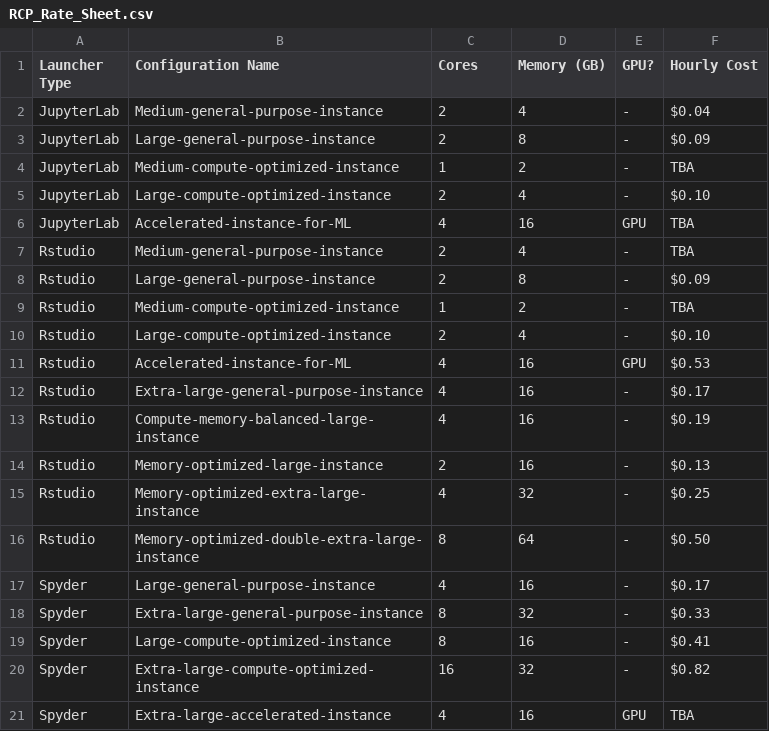
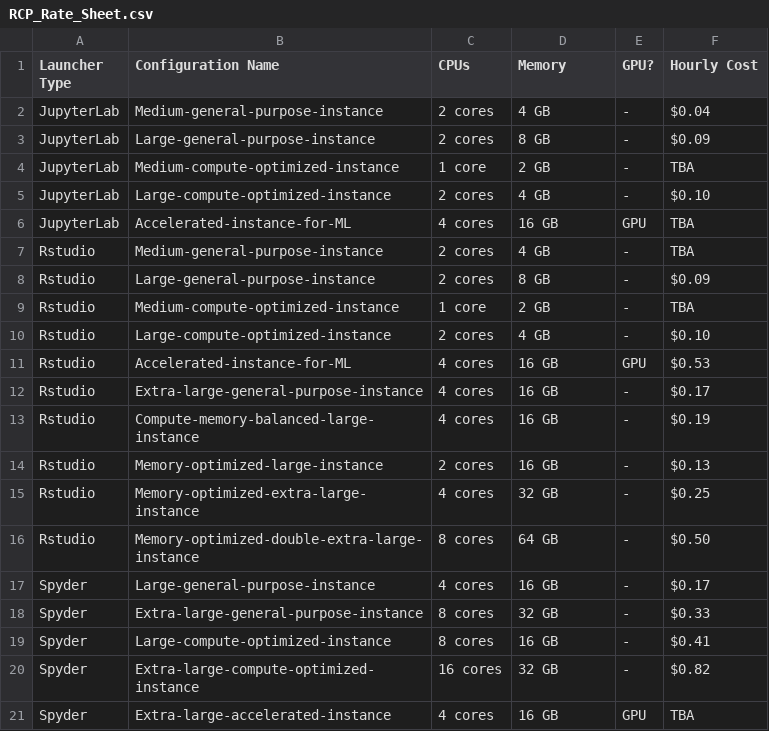
Before and after one commit to hbs-rcs/hbsrcp-docs, a CSV file: docs/RCP_Rate_Sheet.csv, drawn as a sheet; only a part is shown; the diff covers the shown part only.

Commit message:
Update RCP_Rate_Sheet.csv

```diff
--- a/docs/RCP_Rate_Sheet.csv
+++ b/docs/RCP_Rate_Sheet.csv
@@ -1,21 +1,21 @@
-Launcher Type,Configuration Name,Cores,Memory (GB),GPU?,Hourly Cost
-JupyterLab,Medium-general-purpose-instance,2,4,-,$0.04
-JupyterLab,Large-general-purpose-instance,2,8,-,$0.09
-JupyterLab,Medium-compute-optimized-instance,1,2,-,TBA
-JupyterLab,Large-compute-optimized-instance,2,4,-,$0.10
-JupyterLab,Accelerated-instance-for-ML,4,16,GPU,TBA
-Rstudio,Medium-general-purpose-instance,2,4,-,TBA
-Rstudio,Large-general-purpose-instance,2,8,-,$0.09
-Rstudio,Medium-compute-optimized-instance,1,2,-,TBA
-Rstudio,Large-compute-optimized-instance,2,4,-,$0.10
-Rstudio,Accelerated-instance-for-ML,4,16,GPU,$0.53
-Rstudio,Extra-large-general-purpose-instance,4,16,-,$0.17
-Rstudio,Compute-memory-balanced-large-instance,4,16,-,$0.19
-Rstudio,Memory-optimized-large-instance,2,16,-,$0.13
-Rstudio,Memory-optimized-extra-large-instance,4,32,-,$0.25
-Rstudio,Memory-optimized-double-extra-large-instance,8,64,-,$0.50
-Spyder,Large-general-purpose-instance,4,16,-,$0.17
-Spyder,Extra-large-general-purpose-instance,8,32,-,$0.33
-Spyder,Large-compute-optimized-instance,8,16,-,$0.41
-Spyder,Extra-large-compute-optimized-instance,16,32,-,$0.82
-Spyder,Extra-large-accelerated-instance,4,16,GPU,TBA
+Launcher Type,Configuration Name,CPUs,Memory,GPU?,Hourly Cost
+JupyterLab,Medium-general-purpose-instance,2 cores,4 GB,-,$0.04
+JupyterLab,Large-general-purpose-instance,2 cores,8 GB,-,$0.09
+JupyterLab,Medium-compute-optimized-instance,1 core,2 GB,-,TBA
+JupyterLab,Large-compute-optimized-instance,2 cores,4 GB,-,$0.10
+JupyterLab,Accelerated-instance-for-ML,4 cores,16 GB,GPU,TBA
+Rstudio,Medium-general-purpose-instance,2 cores,4 GB,-,TBA
+Rstudio,Large-general-purpose-instance,2 cores,8 GB,-,$0.09
+Rstudio,Medium-compute-optimized-instance,1 core,2 GB,-,TBA
+Rstudio,Large-compute-optimized-instance,2 cores,4 GB,-,$0.10
+Rstudio,Accelerated-instance-for-ML,4 cores,16 GB,GPU,$0.53
+Rstudio,Extra-large-general-purpose-instance,4 cores,16 GB,-,$0.17
+Rstudio,Compute-memory-balanced-large-instance,4 cores,16 GB,-,$0.19
+Rstudio,Memory-optimized-large-instance,2 cores,16 GB,-,$0.13
+Rstudio,Memory-optimized-extra-large-instance,4 cores,32 GB,-,$0.25
+Rstudio,Memory-optimized-double-extra-large-instance,8 cores,64 GB,-,$0.50
+Spyder,Large-general-purpose-instance,4 cores,16 GB,-,$0.17
+Spyder,Extra-large-general-purpose-instance,8 cores,32 GB,-,$0.33
+Spyder,Large-compute-optimized-instance,8 cores,16 GB,-,$0.41
+Spyder,Extra-large-compute-optimized-instance,16 cores,32 GB,-,$0.82
+Spyder,Extra-large-accelerated-instance,4 cores,16 GB,GPU,TBA
```
Also changed, not shown: 46 edited cells elsewhere in this file.
